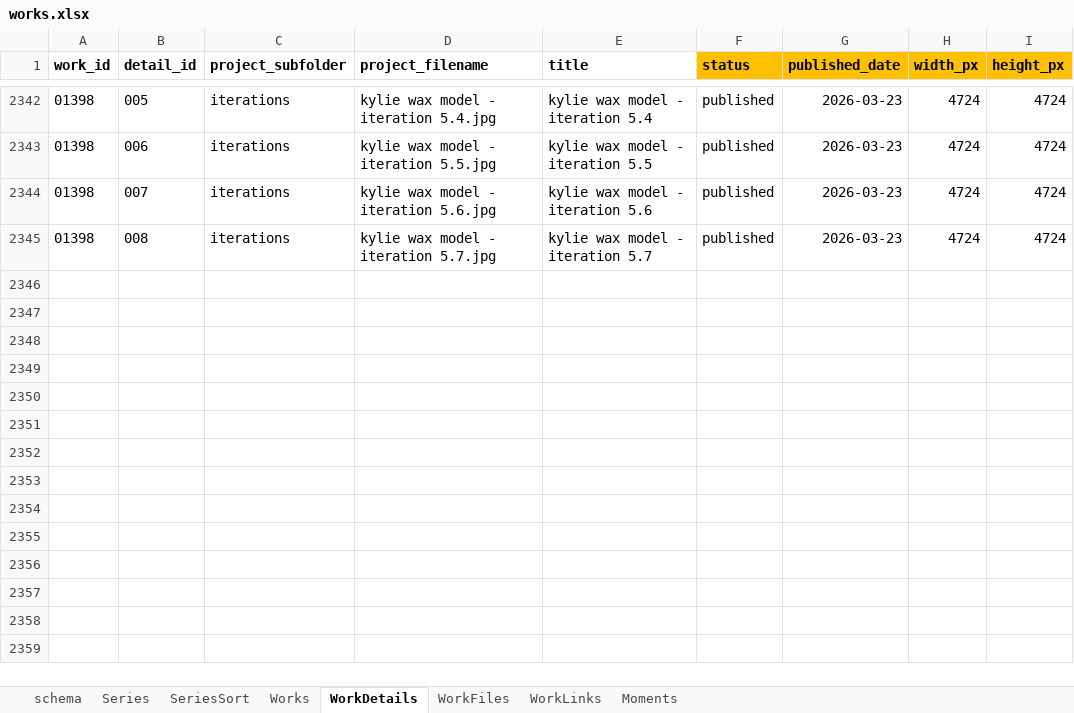
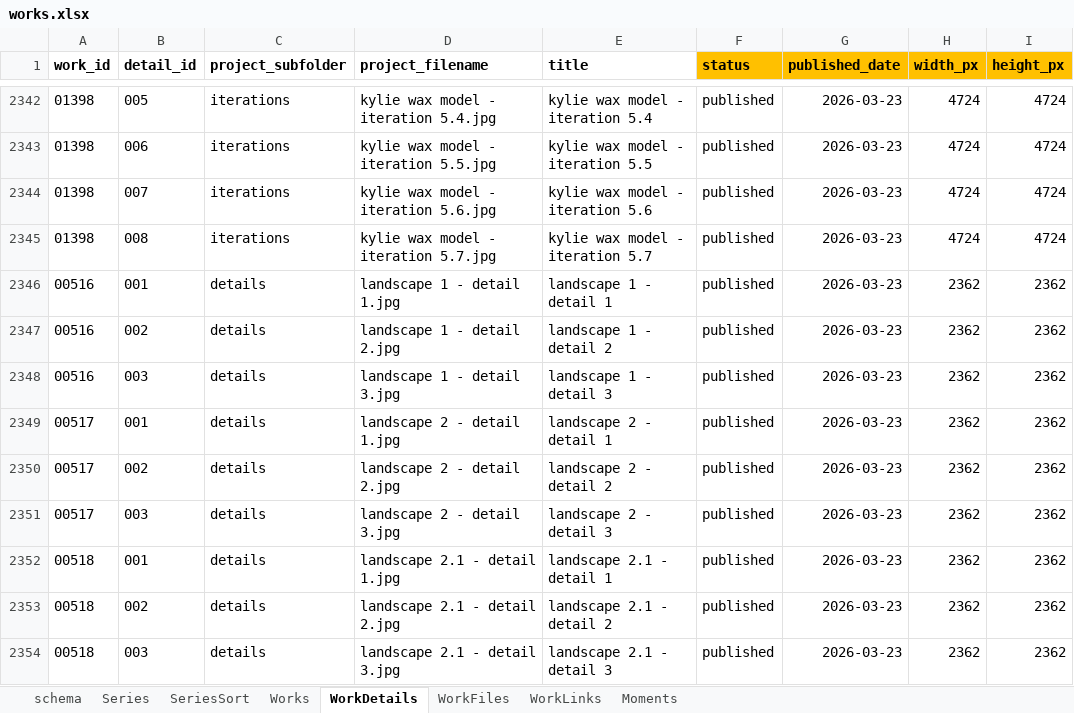
Before and after one commit to dotlineform/dotlineform-site, an Excel workbook: data/works.xlsx, sheet WorkDetails, drawn as a sheet; only a part is shown, gaps mark what is left out; values as stored, in another font and other column widths than the file's, no borders; the diff names each change by its address in the sheet, - before the commit and + after, or states it on an @@ line.

Commit message:
published work

```diff
--- a/data/works.xlsx (sheet WorkDetails)
+++ b/data/works.xlsx (sheet WorkDetails)
+row 2346: 00516 | 001 | details | landscape 1 - detail 1.jpg | landscape 1 - detail 1 | published | 2026-03-23 | 2362 | 2362
+row 2347: 00516 | 002 | details | landscape 1 - detail 2.jpg | landscape 1 - detail 2 | published | 2026-03-23 | 2362 | 2362
+row 2348: 00516 | 003 | details | landscape 1 - detail 3.jpg | landscape 1 - detail 3 | published | 2026-03-23 | 2362 | 2362
+row 2349: 00517 | 001 | details | landscape 2 - detail 1.jpg | landscape 2 - detail 1 | published | 2026-03-23 | 2362 | 2362
+row 2350: 00517 | 002 | details | landscape 2 - detail 2.jpg | landscape 2 - detail 2 | published | 2026-03-23 | 2362 | 2362
+row 2351: 00517 | 003 | details | landscape 2 - detail 3.jpg | landscape 2 - detail 3 | published | 2026-03-23 | 2362 | 2362
+row 2352: 00518 | 001 | details | landscape 2.1 - detail 1.jpg | landscape 2.1 - detail 1 | published | 2026-03-23 | 2362 | 2362
+row 2353: 00518 | 002 | details | landscape 2.1 - detail 2.jpg | landscape 2.1 - detail 2 | published | 2026-03-23 | 2362 | 2362
+row 2354: 00518 | 003 | details | landscape 2.1 - detail 3.jpg | landscape 2.1 - detail 3 | published | 2026-03-23 | 2362 | 2362
```
Also changed, not shown: sheet Works, sheet Series, 36 other files.
